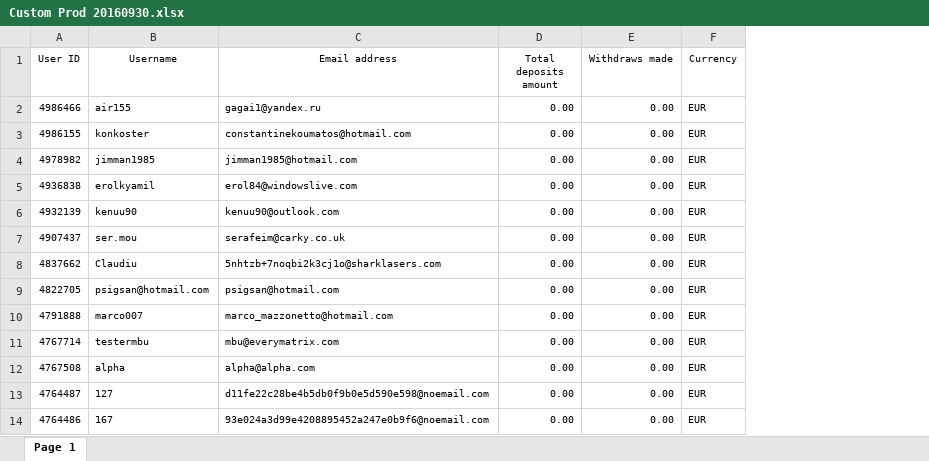
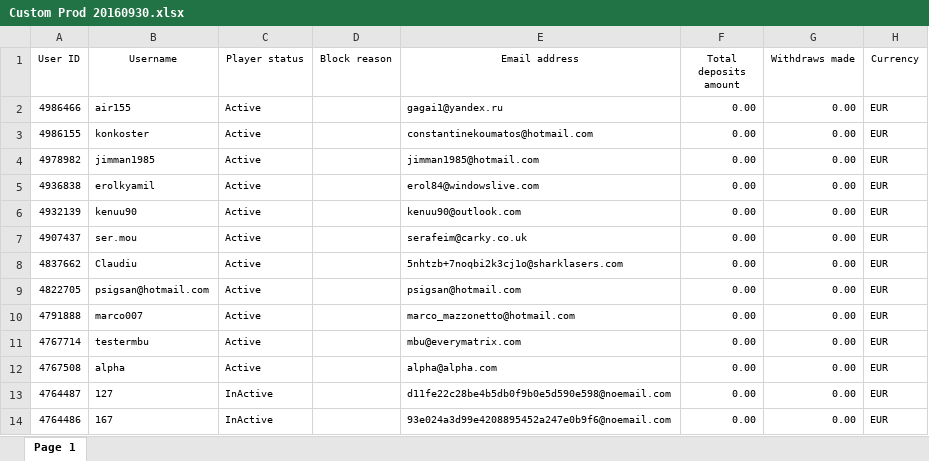
Before and after one commit to blewater/gz, an Excel workbook: DbImport/Custom Prod 20160930.xlsx, sheet Page 1, drawn as a sheet; only a part is shown; values as stored, in another font and other column widths than the file's, no borders; the diff names each change by its address in the sheet, - before the commit and + after, or states it on an @@ line.

Commit message:
ADD: player status, block reason in PlayerRevRpt and saving the values

```diff
--- a/DbImport/Custom Prod 20160930.xlsx (sheet Page 1)
+++ b/DbImport/Custom Prod 20160930.xlsx (sheet Page 1)
+column C (Player status), rows 2-14: Active | Active | Active | Active | Active | Active | Active | Active | Active | Active | Active | InActive | InActive
+column D (Block reason), empty
```
Also changed, not shown: 7 other files.
